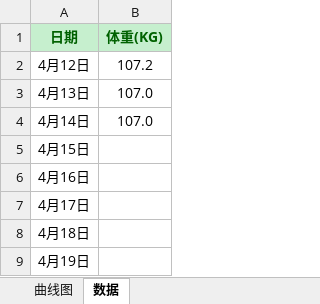
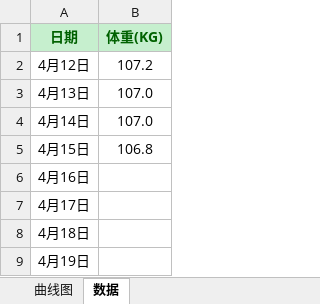
Before and after one commit to aoya/bodybuilding, an Excel workbook: 01.日常记录/03.体重曲线.xlsx, sheet 数据, drawn as a sheet; only a part is shown; values as stored, in another font and other column widths than the file's, no borders; the diff names each change by its address in the sheet, - before the commit and + after, or states it on an @@ line.

```diff
--- a/01.日常记录/03.体重曲线.xlsx (sheet 数据)
+++ b/01.日常记录/03.体重曲线.xlsx (sheet 数据)
-B5 (体重(KG)): (empty)
+B5 (体重(KG)): 106.8
```
Also changed, not shown: charts or pictures, 01.日常记录/01.每日体能训练记录.xlsx, 01.日常记录/02.Food.xlsx, 1 other file.
